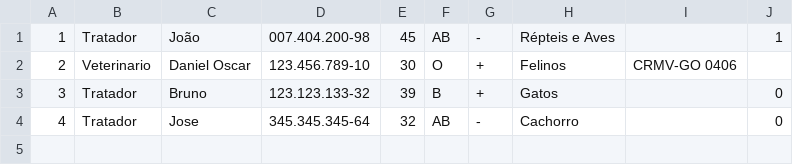
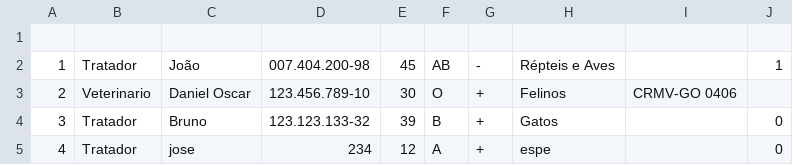
Before and after one commit to bwbruno/projeto-lp1, a CSV file: csv/funcionarios.csv, drawn as a sheet.

Commit message:
Funçao remover() que funciona para todas as classes

```diff
--- a/csv/funcionarios.csv
+++ b/csv/funcionarios.csv
@@ -1 +1,2 @@
+
 1;Tratador;João;007.404.200-98;45;AB;-;Répteis e Aves;;1;
@@ -3,2 +4,2 @@
 3;Tratador;Bruno;123.123.133-32;39;B;+;Gatos;;0;
-4;Tratador;Jose;345.345.345-64;32;AB;-;Cachorro;;0;
+4;Tratador;jose;234;12;A;+;espe;;0;
```
Also changed, not shown: 6 other files.
